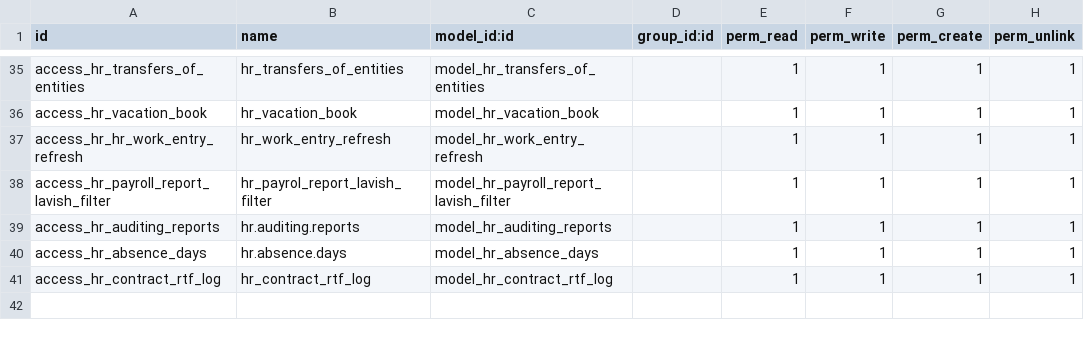
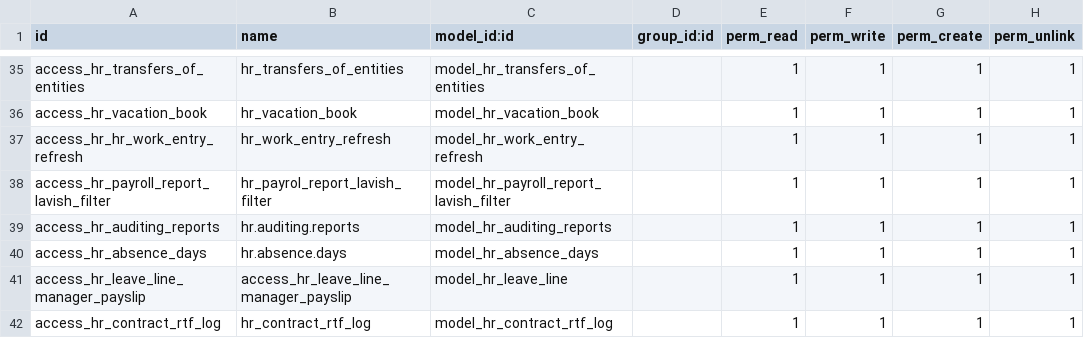
Before and after one commit to cparisca/futesa, a CSV file: lavish_hr_payroll/security/ir.model.access.csv, drawn as a sheet; only a part is shown, gaps mark what is left out; the diff names each change by its address in the sheet, - before the commit and + after, or states it on an @@ line.

Commit message:
Update ir.model.access.csv

```diff
--- a/lavish_hr_payroll/security/ir.model.access.csv
+++ b/lavish_hr_payroll/security/ir.model.access.csv
+row 41: access_hr_leave_line_manager_payslip | access_hr_leave_line_manager_payslip | model_hr_leave_line |  | 1 | 1 | 1 | 1
```
